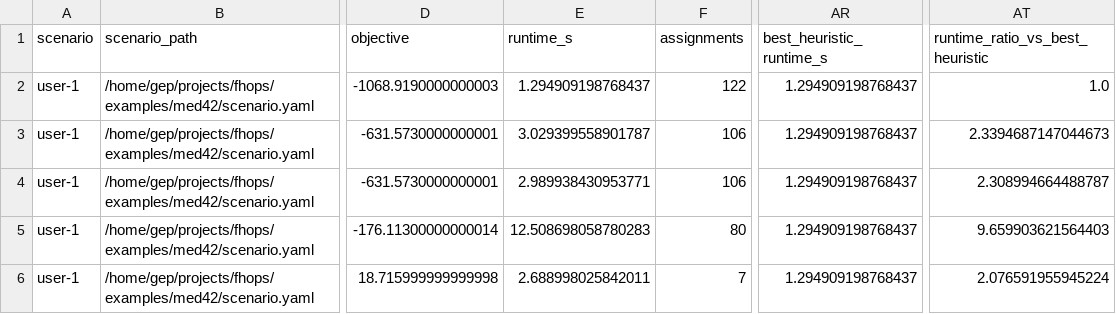
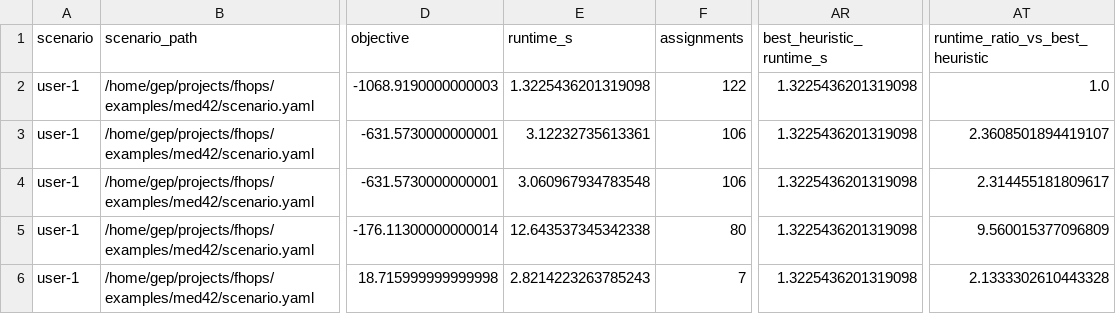
Before and after one commit to UBC-FRESH/fhops, a CSV file: docs/softwarex/assets/data/benchmarks/med42/summary.csv, drawn as a sheet; only a part is shown, gaps mark what is left out; the diff names each change by its address in the sheet, - before the commit and + after, or states it on an @@ line.

```diff
--- a/docs/softwarex/assets/data/benchmarks/med42/summary.csv
+++ b/docs/softwarex/assets/data/benchmarks/med42/summary.csv
-E2 (runtime_s): 1.294909198768437
+E2 (runtime_s): 1.3225436201319098
-AR2:AR6 (best_heuristic_runtime_s): 1.294909198768437
+AR2:AR6 (best_heuristic_runtime_s): 1.3225436201319098
-E3 (runtime_s): 3.029399558901787
+E3 (runtime_s): 3.12232735613361
-AT3 (runtime_ratio_vs_best_heuristic): 2.3394687147044673
+AT3 (runtime_ratio_vs_best_heuristic): 2.3608501894419107
-E4 (runtime_s): 2.989938430953771
+E4 (runtime_s): 3.060967934783548
-AT4 (runtime_ratio_vs_best_heuristic): 2.308994664488787
+AT4 (runtime_ratio_vs_best_heuristic): 2.314455181809617
-E5 (runtime_s): 12.508698058780283
+E5 (runtime_s): 12.643537345342338
-AT5 (runtime_ratio_vs_best_heuristic): 9.659903621564403
+AT5 (runtime_ratio_vs_best_heuristic): 9.560015377096809
-E6 (runtime_s): 2.688998025842011
+E6 (runtime_s): 2.8214223263785243
-AT6 (runtime_ratio_vs_best_heuristic): 2.076591955945224
+AT6 (runtime_ratio_vs_best_heuristic): 2.1333302610443328
```
Also changed, not shown: docs/softwarex/assets/data/tuning/tuner_comparison.csv, docs/softwarex/assets/data/tuning/tuner_comparison_baseline.csv, 37 other files.
